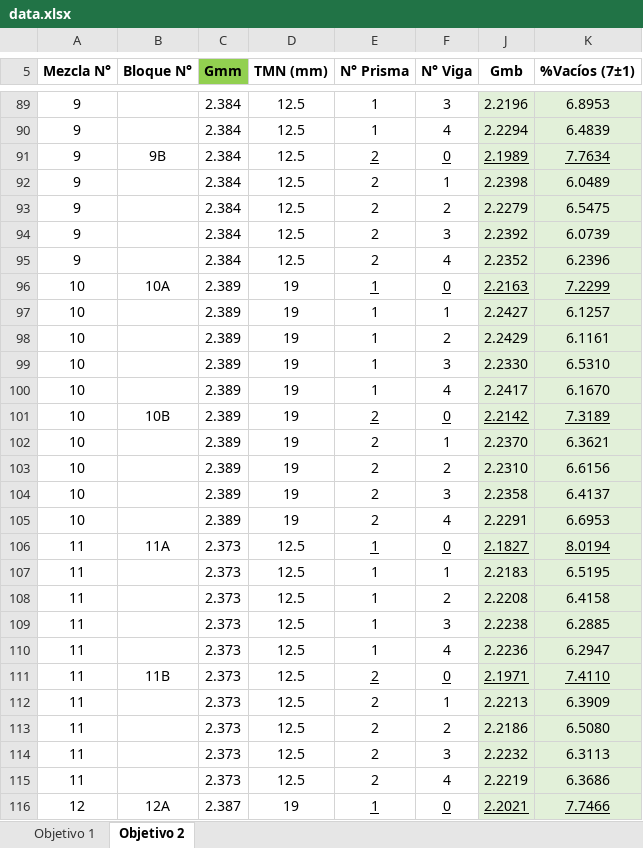
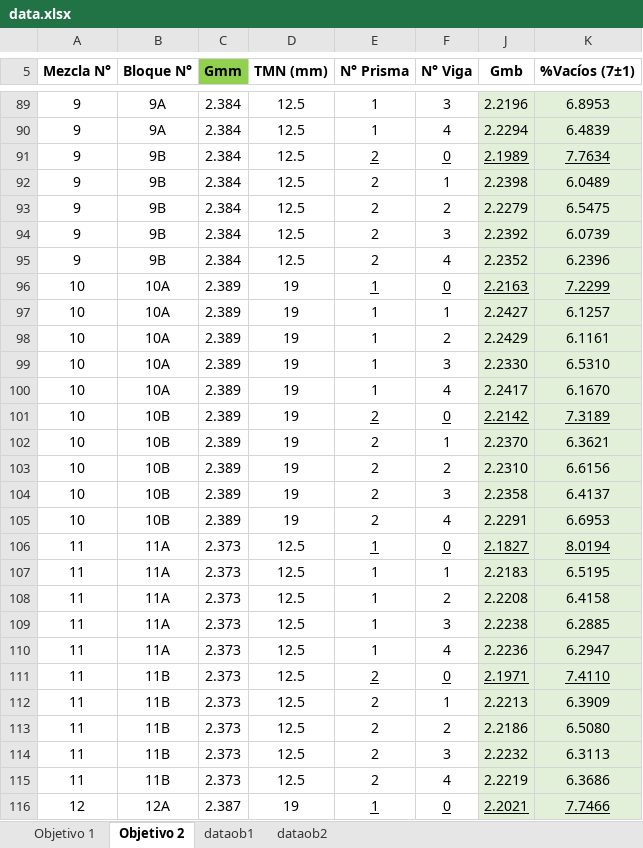
Before and after one commit to OskyRosky/Jenner, an Excel workbook: data.xlsx, sheet Objetivo 2, drawn as a sheet; only a part is shown, gaps mark what is left out; values as stored, in another font and other column widths than the file's, no borders; conditional formats not drawn; the diff covers the shown part only; the diff names each change by its address in the sheet, - before the commit and + after, or states it on an @@ line.

```diff
--- a/data.xlsx (sheet Objetivo 2)
+++ b/data.xlsx (sheet Objetivo 2)
+sheet tab: dataob1
+sheet tab: dataob2
-B89:B90 (Bloque N°): (empty)
+B89:B90 (Bloque N°): 9A
-B92:B95 (Bloque N°): (empty)
+B92:B95 (Bloque N°): 9B
-B97:B100 (Bloque N°): (empty)
+B97:B100 (Bloque N°): 10A
-B102:B105 (Bloque N°): (empty)
+B102:B105 (Bloque N°): 10B
-B107:B110 (Bloque N°): (empty)
+B107:B110 (Bloque N°): 11A
-B112:B115 (Bloque N°): (empty)
+B112:B115 (Bloque N°): 11B
```
Also changed, not shown: 170 edited cells elsewhere in this sheet, 2 other files.
